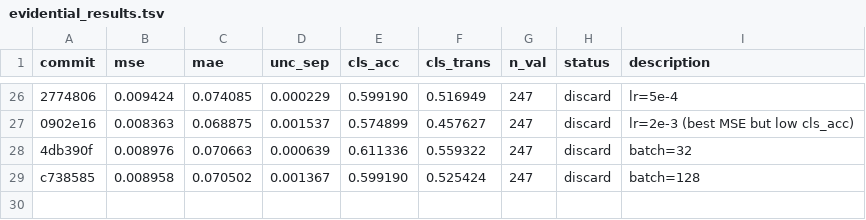
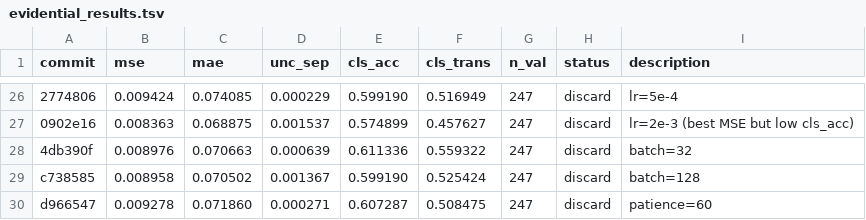
Before and after one commit to jayscpu/autosearch, a TSV file: evidential/evidential_results.tsv, drawn as a sheet; only a part is shown, gaps mark what is left out; the diff names each change by its address in the sheet, - before the commit and + after, or states it on an @@ line.

Commit message:
exp 32: patience=60 — cls_acc=0.607 [discard]

```diff
--- a/evidential/evidential_results.tsv
+++ b/evidential/evidential_results.tsv
+row 30: d966547 | 0.009278 | 0.071860 | 0.000271 | 0.607287 | 0.508475 | 247 | discard | patience=60
```
